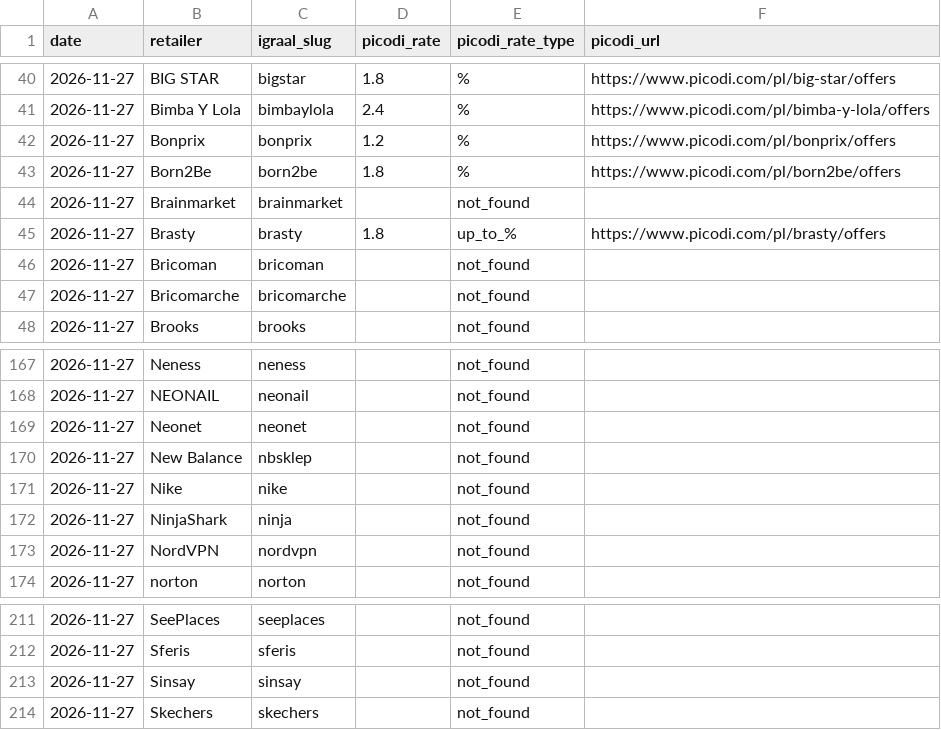
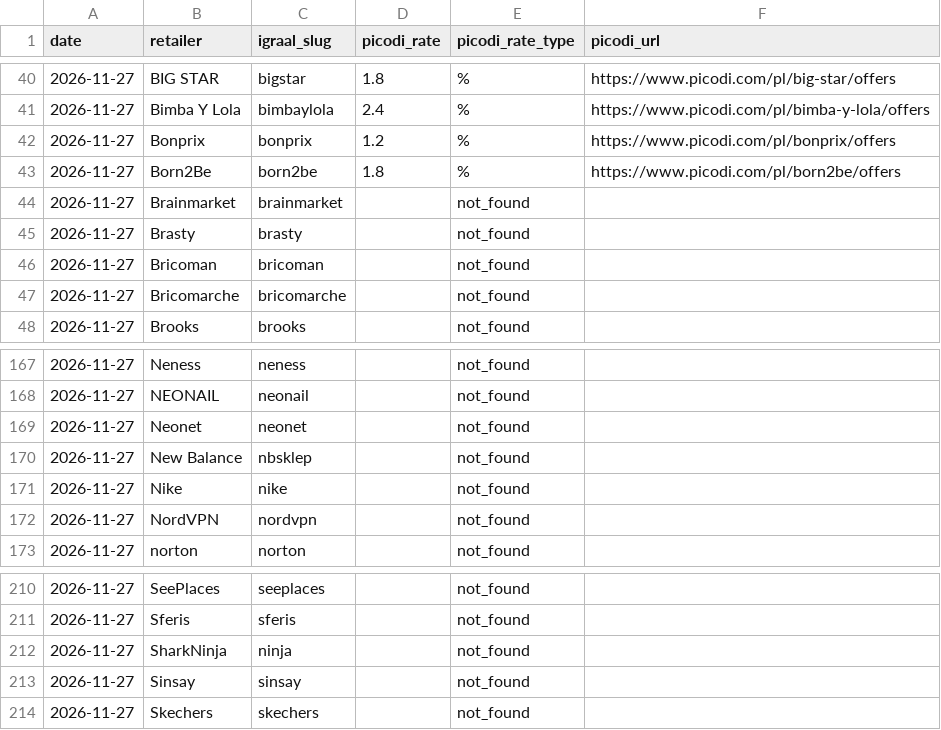
Before and after one commit to Gonzalobarrio/cashback-benchmark, a CSV file: data/picodi_rates_latest.csv, drawn as a sheet; only a part is shown, gaps mark what is left out.

```diff
--- a/data/picodi_rates_latest.csv
+++ b/data/picodi_rates_latest.csv
@@ -44,3 +44,3 @@ date,retailer,igraal_slug,picodi_rate,picodi_rate_type,picodi_url
 2026-11-27,Brainmarket,brainmarket,,not_found,
-2026-11-27,Brasty,brasty,1.8,up_to_%,https://www.picodi.com/pl/brasty/offers
+2026-11-27,Brasty,brasty,,not_found,
 2026-11-27,Bricoman,bricoman,,not_found,
@@ -171,3 +171,2 @@ date,retailer,igraal_slug,picodi_rate,picodi_rate_type,picodi_url
 2026-11-27,Nike,nike,,not_found,
-2026-11-27,NinjaShark,ninja,,not_found,
 2026-11-27,NordVPN,nordvpn,,not_found,
@@ -212,2 +211,3 @@ date,retailer,igraal_slug,picodi_rate,picodi_rate_type,picodi_url
 2026-11-27,Sferis,sferis,,not_found,
+2026-11-27,SharkNinja,ninja,,not_found,
 2026-11-27,Sinsay,sinsay,,not_found,
```
Also changed, not shown: data/alerabat_rates_latest.csv, data/benchmark_data.csv, 5 other files.
